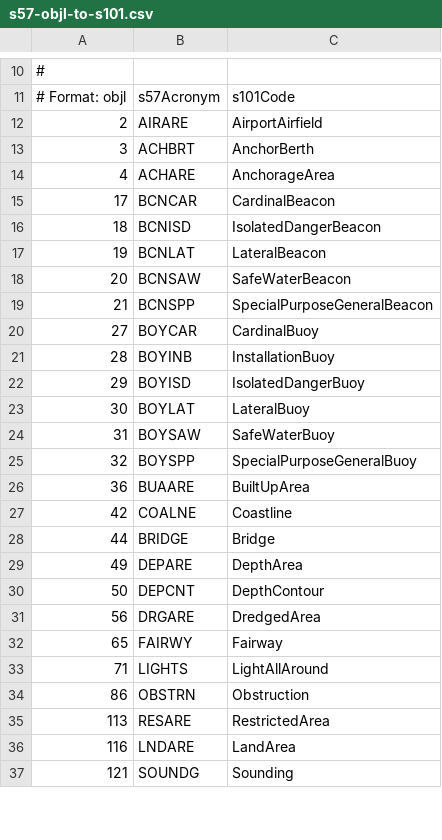
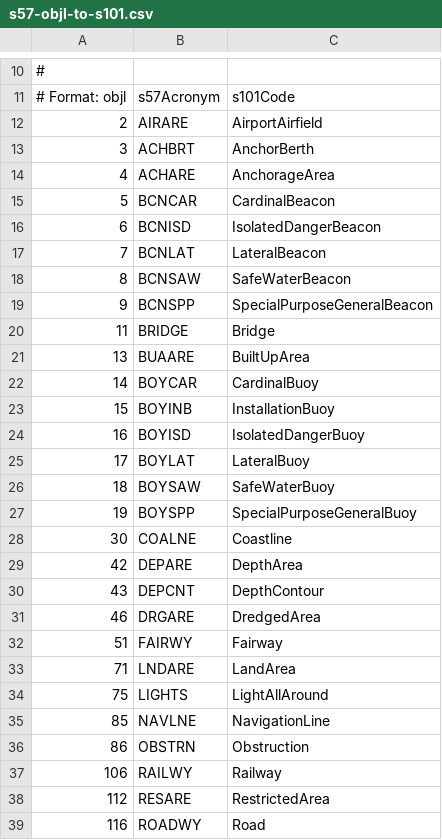
Before and after one commit to philliphoff/EncDotNet.S100, a CSV file: src/EncDotNet.S100.Datasets.S57/Mapping/s57-objl-to-s101.csv, drawn as a sheet; only a part is shown, gaps mark what is left out; the diff covers the shown part only.

```diff
--- a/src/EncDotNet.S100.Datasets.S57/Mapping/s57-objl-to-s101.csv
+++ b/src/EncDotNet.S100.Datasets.S57/Mapping/s57-objl-to-s101.csv
@@ -14,24 +14,26 @@
 4,ACHARE,AnchorageArea
-17,BCNCAR,CardinalBeacon
-18,BCNISD,IsolatedDangerBeacon
-19,BCNLAT,LateralBeacon
-20,BCNSAW,SafeWaterBeacon
-21,BCNSPP,SpecialPurposeGeneralBeacon
-27,BOYCAR,CardinalBuoy
-28,BOYINB,InstallationBuoy
-29,BOYISD,IsolatedDangerBuoy
-30,BOYLAT,LateralBuoy
-31,BOYSAW,SafeWaterBuoy
-32,BOYSPP,SpecialPurposeGeneralBuoy
-36,BUAARE,BuiltUpArea
-42,COALNE,Coastline
-44,BRIDGE,Bridge
-49,DEPARE,DepthArea
-50,DEPCNT,DepthContour
-56,DRGARE,DredgedArea
-65,FAIRWY,Fairway
-71,LIGHTS,LightAllAround
+5,BCNCAR,CardinalBeacon
+6,BCNISD,IsolatedDangerBeacon
+7,BCNLAT,LateralBeacon
+8,BCNSAW,SafeWaterBeacon
+9,BCNSPP,SpecialPurposeGeneralBeacon
+11,BRIDGE,Bridge
+13,BUAARE,BuiltUpArea
+14,BOYCAR,CardinalBuoy
+15,BOYINB,InstallationBuoy
+16,BOYISD,IsolatedDangerBuoy
+17,BOYLAT,LateralBuoy
+18,BOYSAW,SafeWaterBuoy
+19,BOYSPP,SpecialPurposeGeneralBuoy
+30,COALNE,Coastline
+42,DEPARE,DepthArea
+43,DEPCNT,DepthContour
+46,DRGARE,DredgedArea
+51,FAIRWY,Fairway
+71,LNDARE,LandArea
+75,LIGHTS,LightAllAround
+85,NAVLNE,NavigationLine
 86,OBSTRN,Obstruction
-113,RESARE,RestrictedArea
-116,LNDARE,LandArea
-121,SOUNDG,Sounding
+106,RAILWY,Railway
+112,RESARE,RestrictedArea
+116,ROADWY,Road
```
Also changed, not shown: 1 added row, 3 removed rows and 7 edited cells elsewhere in this file, src/EncDotNet.S100.Datasets.S57/Mapping/s57-attl-to-s101.csv, 3 other files.
